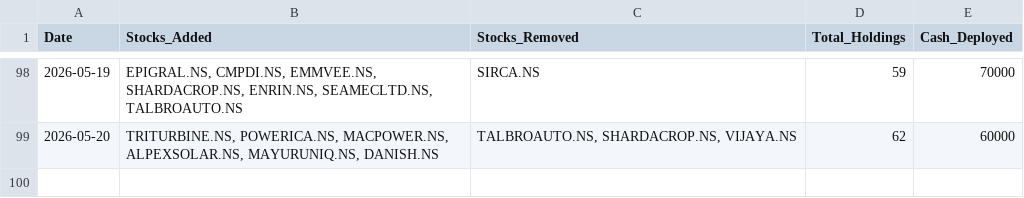
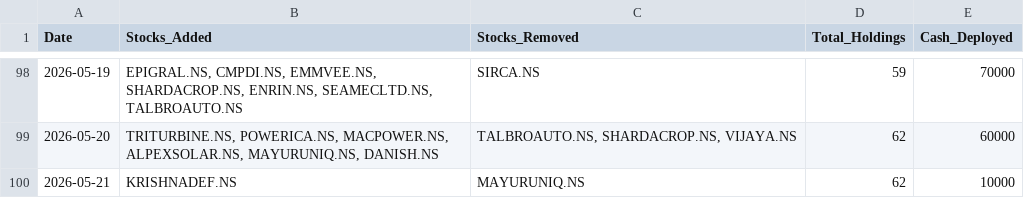
Before and after one commit to hitkarsh-singh/screener-tracker, a CSV file: data/daily_changes.csv, drawn as a sheet; only a part is shown, gaps mark what is left out; the diff names each change by its address in the sheet, - before the commit and + after, or states it on an @@ line.

```diff
--- a/data/daily_changes.csv
+++ b/data/daily_changes.csv
+row 100: 2026-05-21 | KRISHNADEF.NS | MAYURUNIQ.NS | 62 | 10000
```
Also changed, not shown: data/current_holdings.csv, data/portfolio_value.csv, 4 other files.
